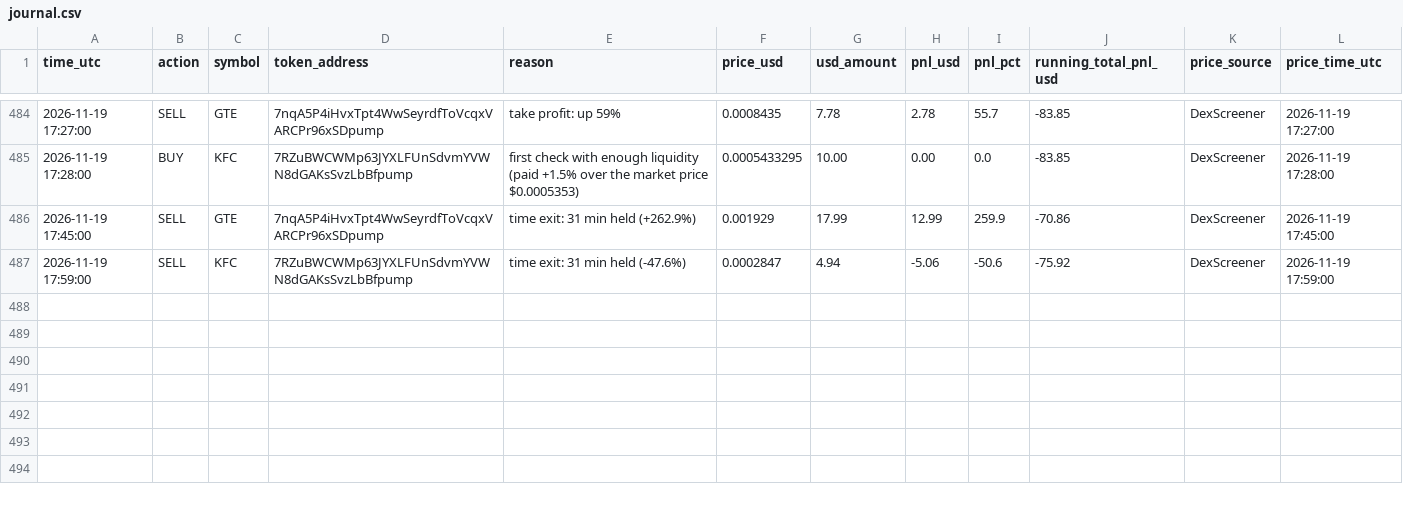
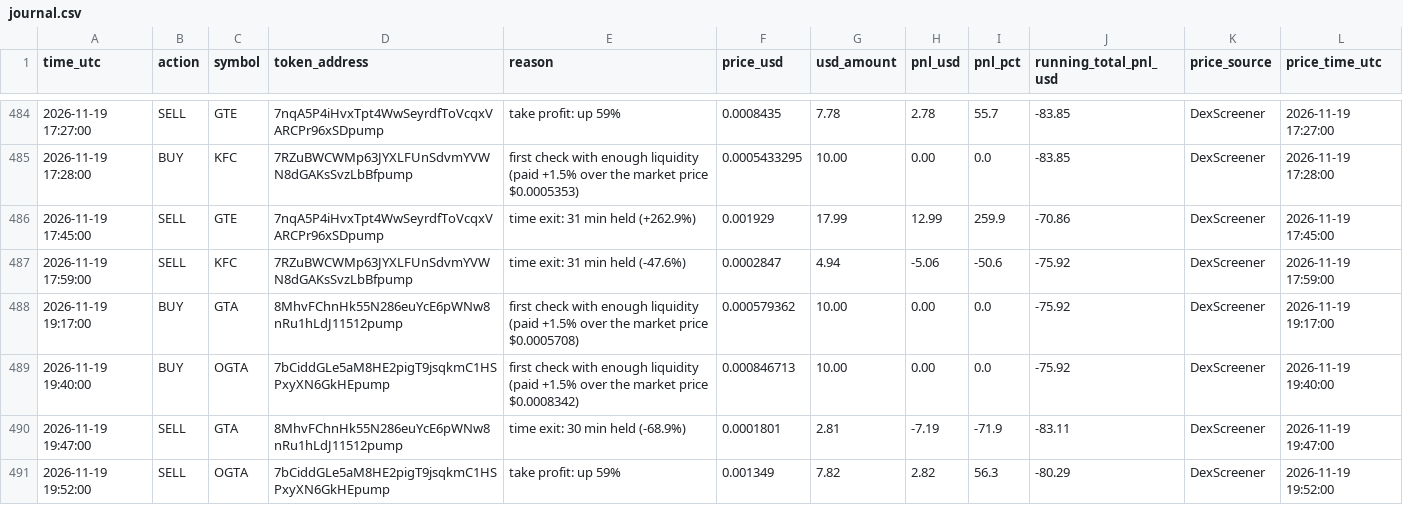
Before and after one commit to Asayed36/trading-bot, a CSV file: data/main-1min/liquid/l1/journal.csv, drawn as a sheet; only a part is shown, gaps mark what is left out.

```diff
--- a/data/main-1min/liquid/l1/journal.csv
+++ b/data/main-1min/liquid/l1/journal.csv
@@ -487 +487,5 @@ time_utc,action,symbol,token_address,reason,price_usd,usd_amount,pnl_usd,pnl_pct
 2026-11-19 17:59:00,SELL,KFC,7RZuBWCWMp63JYXLFUnSdvmYVWN8dGAKsSvzLbBfpump,time exit: 31 min held (-47.6%),0.0002847,4.94,-5.06,-50.6,-75.92,DexScreener,2026-11-19 17:59:00
+2026-11-19 19:17:00,BUY,GTA,8MhvFChnHk55N286euYcE6pWNw8nRu1hLdJ11512pump,first check with enough liquidity (paid +1.5% over the market price $0.0005708),0.000579362,10.00,0.00,0.0,-75.92,DexScreener,2026-11-19 19:17:00
+2026-11-19 19:40:00,BUY,OGTA,7bCiddGLe5aM8HE2pigT9jsqkmC1HSPxyXN6GkHEpump,first check with enough liquidity (paid +1.5% over the market price $0.0008342),0.000846713,10.00,0.00,0.0,-75.92,DexScreener,2026-11-19 19:40:00
+2026-11-19 19:47:00,SELL,GTA,8MhvFChnHk55N286euYcE6pWNw8nRu1hLdJ11512pump,time exit: 30 min held (-68.9%),0.0001801,2.81,-7.19,-71.9,-83.11,DexScreener,2026-11-19 19:47:00
+2026-11-19 19:52:00,SELL,OGTA,7bCiddGLe5aM8HE2pigT9jsqkmC1HSPxyXN6GkHEpump,take profit: up 59%,0.001349,7.82,2.82,56.3,-80.29,DexScreener,2026-11-19 19:52:00
```
Also changed, not shown: data/launch/launches.csv, data/main-1min/liquid/l1/entries.csv, 31 other files.
